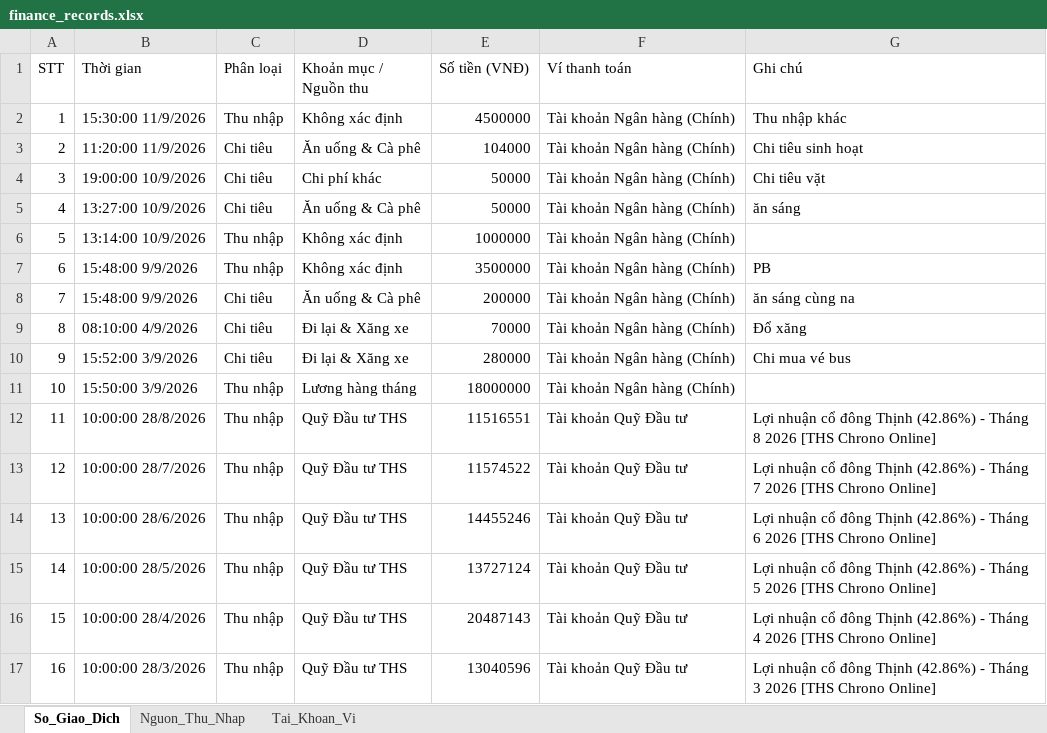
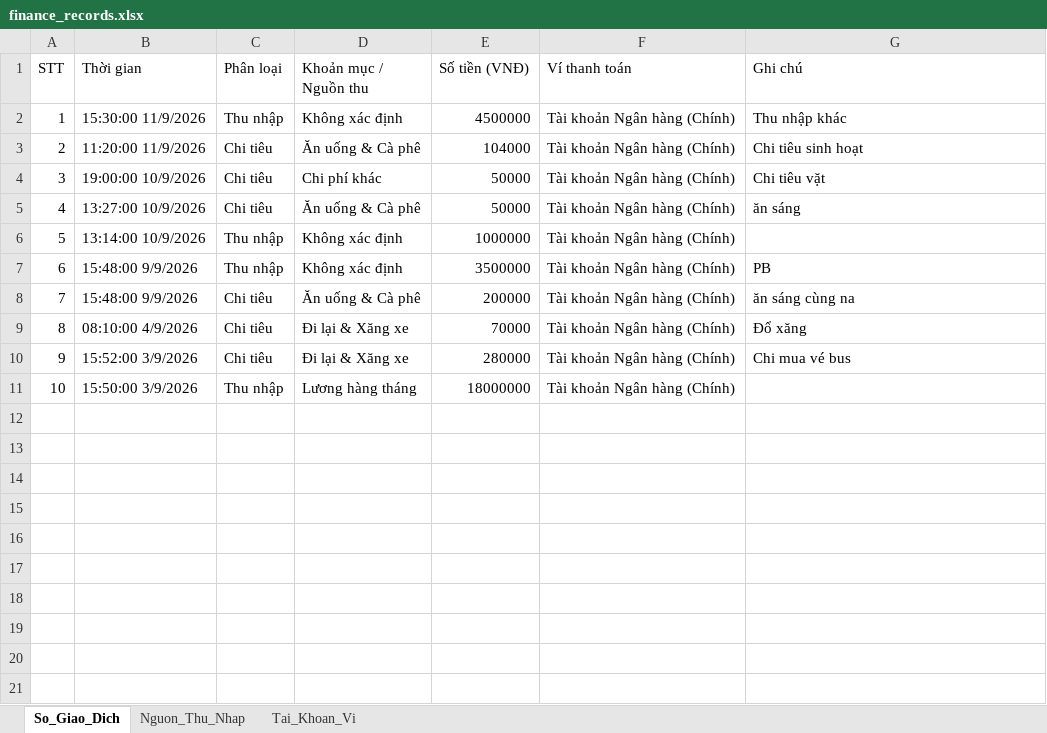
Before and after one commit to Noophuthinh/qltc-noo, an Excel workbook: data/finance_records.xlsx, sheet So_Giao_Dich, drawn as a sheet; values as stored, in another font and other column widths than the file's, no borders; the diff names each change by its address in the sheet, - before the commit and + after, or states it on an @@ line.

```diff
--- a/data/finance_records.xlsx (sheet So_Giao_Dich)
+++ b/data/finance_records.xlsx (sheet So_Giao_Dich)
-row 12: 11 | 10:00:00 28/8/2026 | Thu nhập | Quỹ Đầu tư THS | 11516551 | Tài khoản Quỹ Đầu tư | Lợi nhuận cổ đông Thịnh (42.86%) - Tháng 8 2026 [THS Chrono Online]
-row 13: 12 | 10:00:00 28/7/2026 | Thu nhập | Quỹ Đầu tư THS | 11574522 | Tài khoản Quỹ Đầu tư | Lợi nhuận cổ đông Thịnh (42.86%) - Tháng 7 2026 [THS Chrono Online]
-row 14: 13 | 10:00:00 28/6/2026 | Thu nhập | Quỹ Đầu tư THS | 14455246 | Tài khoản Quỹ Đầu tư | Lợi nhuận cổ đông Thịnh (42.86%) - Tháng 6 2026 [THS Chrono Online]
-row 15: 14 | 10:00:00 28/5/2026 | Thu nhập | Quỹ Đầu tư THS | 13727124 | Tài khoản Quỹ Đầu tư | Lợi nhuận cổ đông Thịnh (42.86%) - Tháng 5 2026 [THS Chrono Online]
-row 16: 15 | 10:00:00 28/4/2026 | Thu nhập | Quỹ Đầu tư THS | 20487143 | Tài khoản Quỹ Đầu tư | Lợi nhuận cổ đông Thịnh (42.86%) - Tháng 4 2026 [THS Chrono Online]
-row 17: 16 | 10:00:00 28/3/2026 | Thu nhập | Quỹ Đầu tư THS | 13040596 | Tài khoản Quỹ Đầu tư | Lợi nhuận cổ đông Thịnh (42.86%) - Tháng 3 2026 [THS Chrono Online]
```
Also changed, not shown: sheet Tai_Khoan_Vi, 2 other files.
